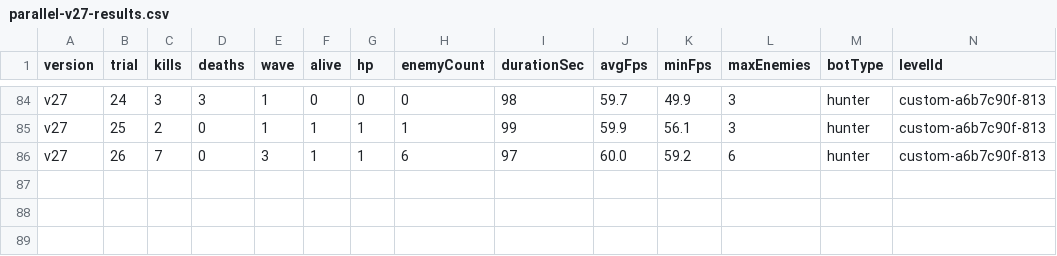
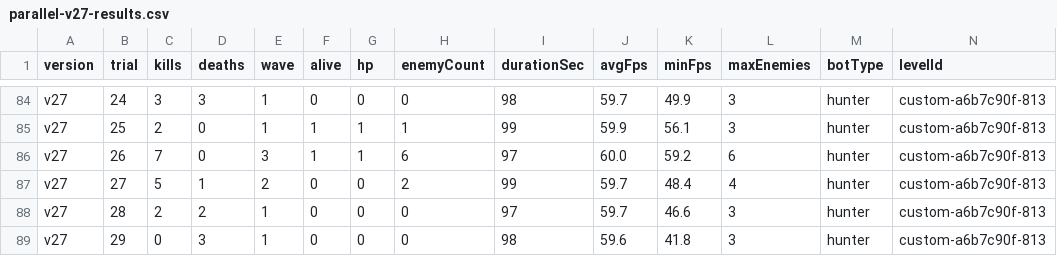
Before and after one commit to Deq710sia/wankle-trials, a CSV file: trial-data/csvs/parallel-v27-results.csv, drawn as a sheet; only a part is shown, gaps mark what is left out; rows hold the shown columns only; the diff names each change by its address in the sheet, - before the commit and + after, or states it on an @@ line.

```diff
--- a/trial-data/csvs/parallel-v27-results.csv
+++ b/trial-data/csvs/parallel-v27-results.csv
+row 87: v27 | 27 | 5 | 1 | 2 | 0 | 0 | 2 | 99 | 59.7 | 48.4 | 4 | hunter | custom-a6b7c90f-813
+row 88: v27 | 28 | 2 | 2 | 1 | 0 | 0 | 0 | 97 | 59.7 | 46.6 | 3 | hunter | custom-a6b7c90f-813
+row 89: v27 | 29 | 0 | 3 | 1 | 0 | 0 | 0 | 98 | 59.6 | 41.8 | 3 | hunter | custom-a6b7c90f-813
```
Also changed, not shown: trial-data/csvs/parallel-v24-results.csv, 9 other files.
